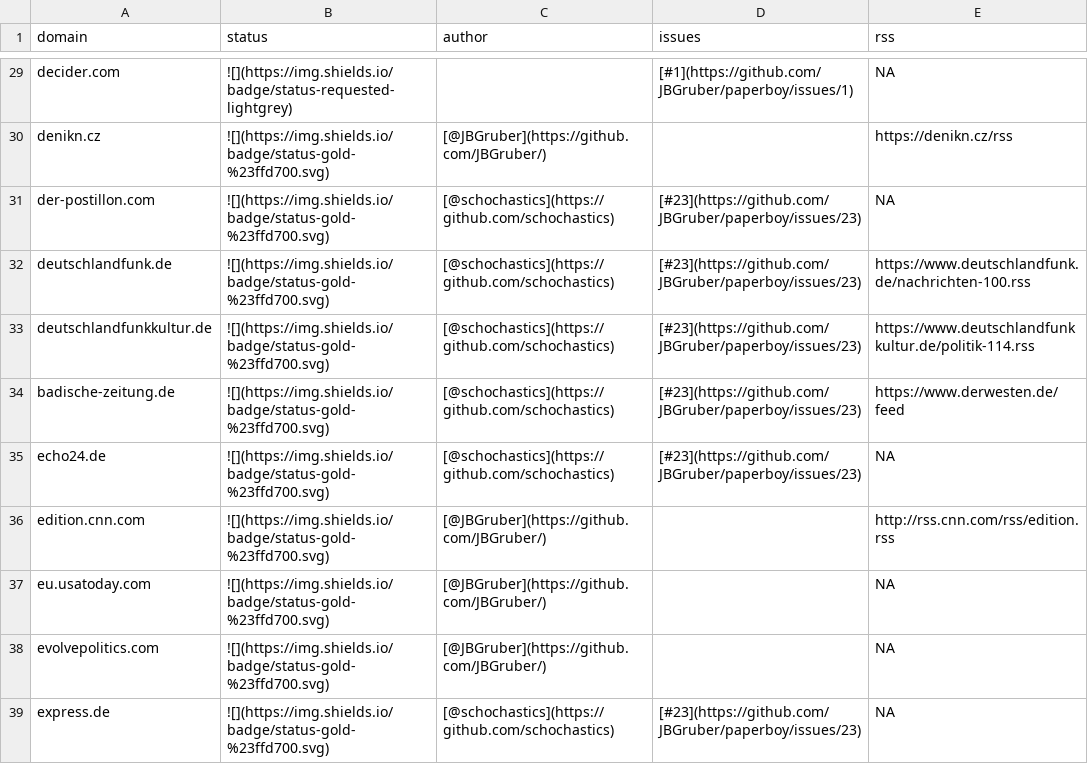
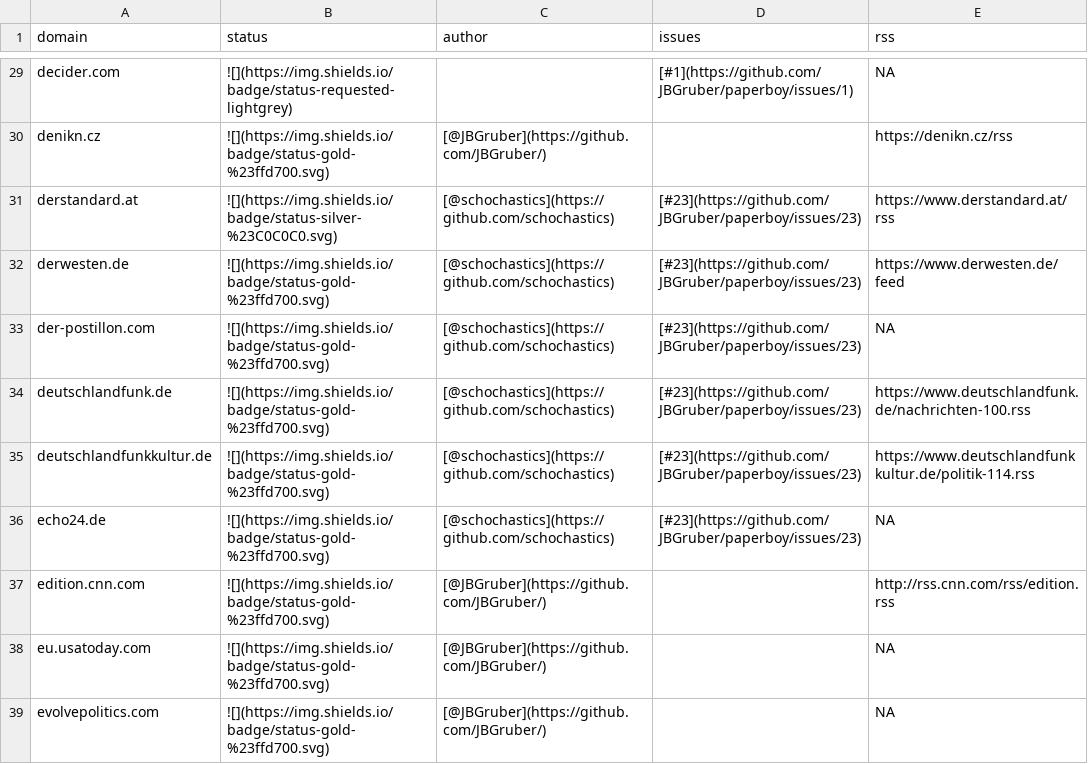
Before and after one commit to JBGruber/paperboy, a CSV file: inst/status.csv, drawn as a sheet; only a part is shown, gaps mark what is left out; the shorter side is filled out with more unchanged rows.

Commit message:
added derstandard.at

```diff
--- a/inst/status.csv
+++ b/inst/status.csv
@@ -30,2 +30,4 @@
 "denikn.cz","![](https://img.shields.io/badge/status-gold-%23ffd700.svg)","[@JBGruber](https://github.com/JBGruber/)","","https://denikn.cz/rss"
+"derstandard.at","![](https://img.shields.io/badge/status-silver-%23C0C0C0.svg)","[@schochastics](https://github.com/schochastics)","[#23](https://github.com/JBGruber/paperboy/issues/23)", "https://www.derstandard.at/rss"
+"derwesten.de","![](https://img.shields.io/badge/status-gold-%23ffd700.svg)","[@schochastics](https://github.com/schochastics)","[#23](https://github.com/JBGruber/paperboy/issues/23)","https://www.derwesten.de/feed"
 "der-postillon.com","![](https://img.shields.io/badge/status-gold-%23ffd700.svg)","[@schochastics](https://github.com/schochastics)","[#23](https://github.com/JBGruber/paperboy/issues/23)", NA
@@ -33,3 +35,2 @@
 "deutschlandfunkkultur.de","![](https://img.shields.io/badge/status-gold-%23ffd700.svg)","[@schochastics](https://github.com/schochastics)","[#23](https://github.com/JBGruber/paperboy/issues/23)","https://www.deutschlandfunkkultur.de/politik-114.rss"
-"badische-zeitung.de","![](https://img.shields.io/badge/status-gold-%23ffd700.svg)","[@schochastics](https://github.com/schochastics)","[#23](https://github.com/JBGruber/paperboy/issues/23)","https://www.derwesten.de/feed"
 "echo24.de","![](https://img.shields.io/badge/status-gold-%23ffd700.svg)","[@schochastics](https://github.com/schochastics)","[#23](https://github.com/JBGruber/paperboy/issues/23)", NA
```
Also changed, not shown: 2 other files.
